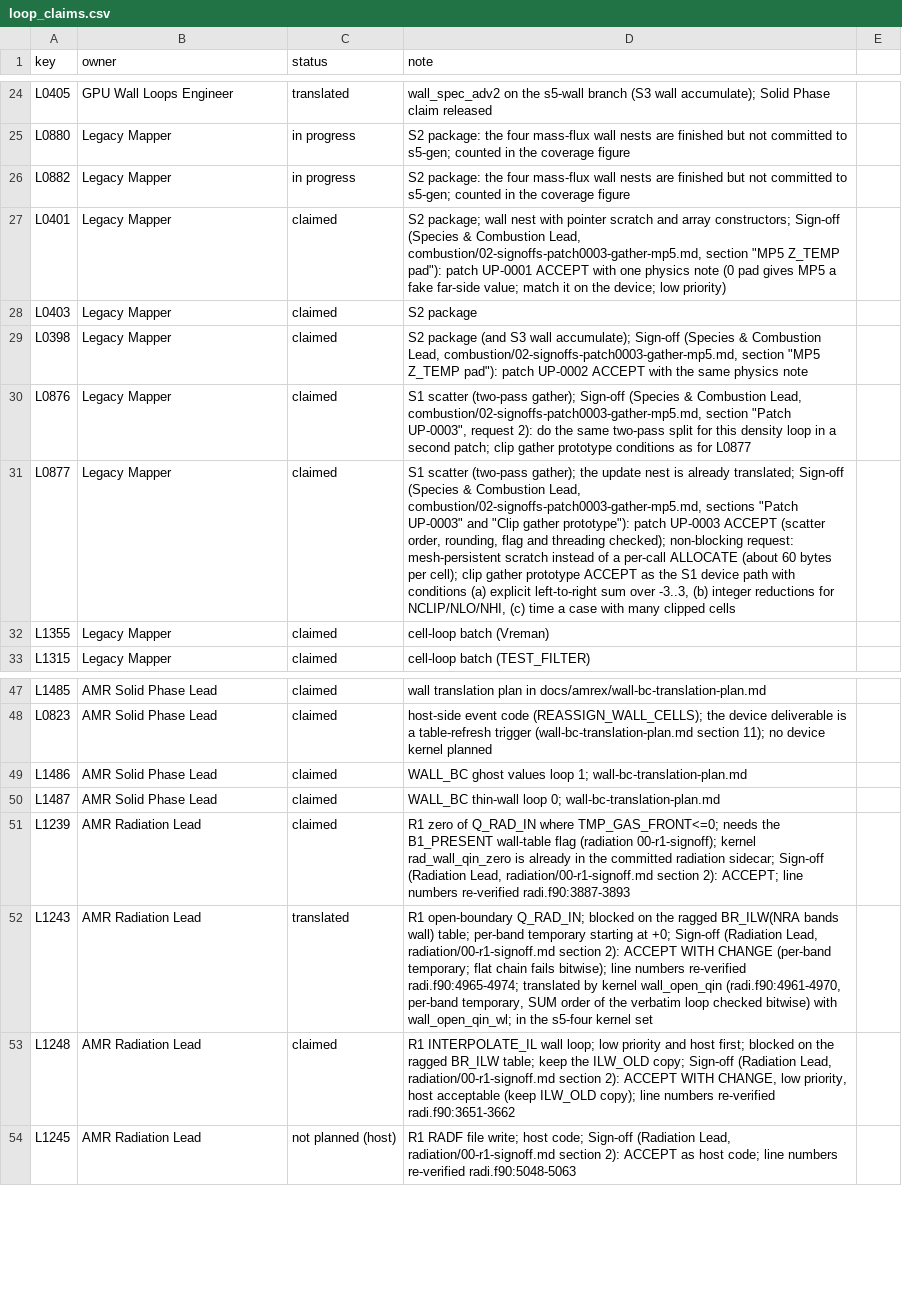
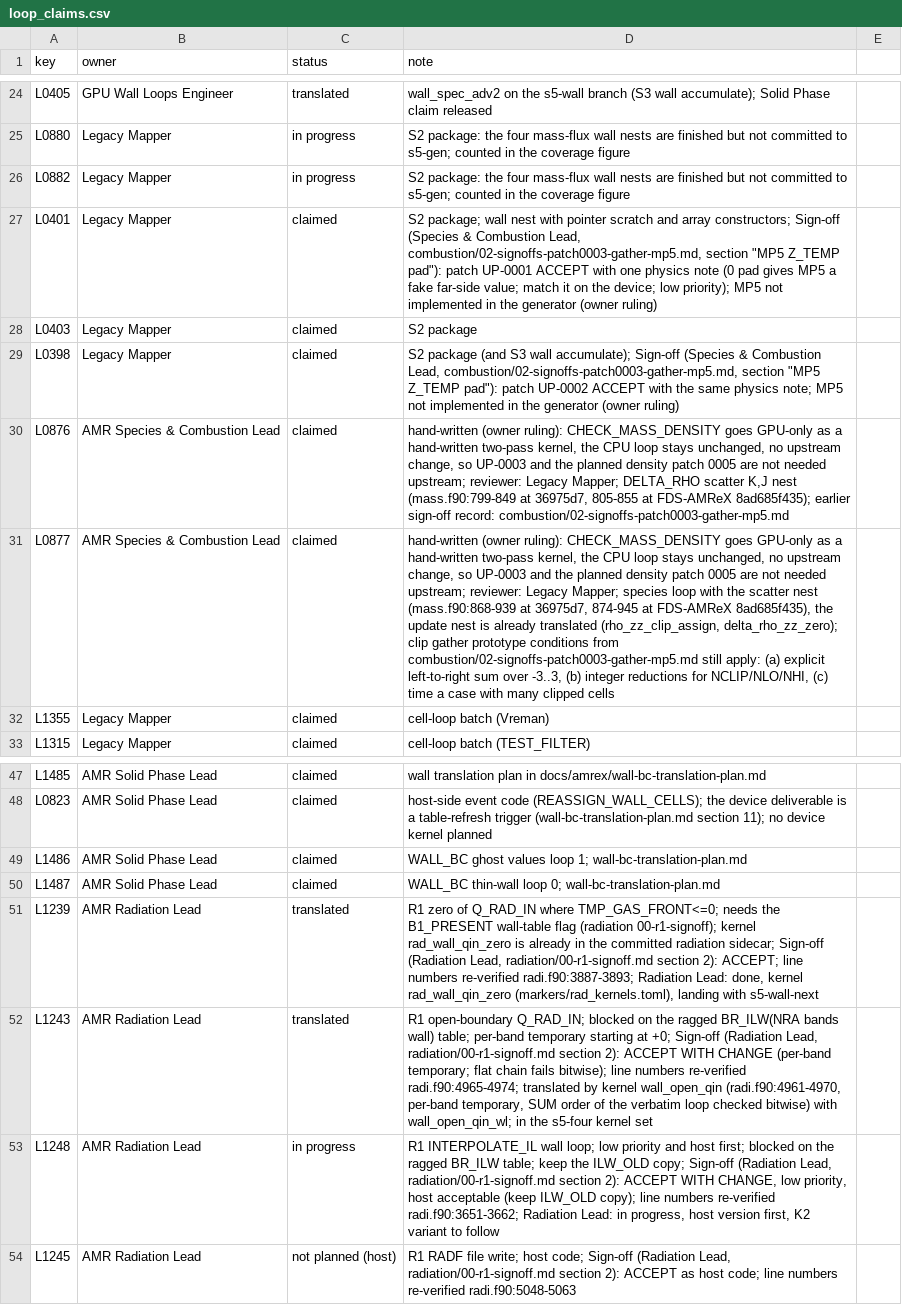
Before and after one commit to marcosvanella/fds, a CSV file: Manuals/FDS_AMReX_Design/amrex/loop_claims.csv, drawn as a sheet; only a part is shown, gaps mark what is left out; the diff covers the shown part only; the diff names each change by its address in the sheet, - before the commit and + after, or states it on an @@ line.

Commit message:
Design docs: D-082, D-083, next-work r6

```diff
--- a/Manuals/FDS_AMReX_Design/amrex/loop_claims.csv
+++ b/Manuals/FDS_AMReX_Design/amrex/loop_claims.csv
-D27 (note): …device; low priority)
+D27 (note): …device; low priority); MP5 not implemented in the generator (owner ruling)
-D29 (note): …same physics note
+D29 (note): …same physics note; MP5 not implemented in the generator (owner ruling)
-B30:B31 (owner): Legacy Mapper
+B30:B31 (owner): AMR Species & Combustion Lead
-D30 (note): S1 scatter (two-pass gather); Sign-off (Species & Combustion Lead, combustion/02-signoffs-patch0003-gather-mp5.md, section "Patch UP-0003", request 2): do the same two-pass split for this density loop in a second patch; clip gather prototype conditions as for L0877
+D30 (note): hand-written (owner ruling): CHECK_MASS_DENSITY goes GPU-only as a hand-written two-pass kernel, the CPU loop stays unchanged, no upstream change, so UP-0003 and the planned density patch 0005 are not needed upstream; reviewer: Legacy Mapper; DELTA_RHO scatter K,J nest (mass.f90:799-849 at 36975d7, 805-855 at FDS-AMReX 8ad685f435); earlier sign-off record: combustion/02-signoffs-patch0003-gather-mp5.md
-D31 (note): S1 scatter (two-pass gather); the update nest is already translated; Sign-off (Species & Combustion Lead, combustion/02-signoffs-patch0003-gather-mp5.md, sections "Patch UP-0003" and "Clip gather prototype"): patch UP-0003 ACCEPT (scatter order, rounding, flag and threading checked); non-blocking request: mesh-persistent scratch instead of a per-call ALLOCATE (about 60 bytes per cell); clip gather prototype ACCEPT as the S1 device path with conditions (a) explicit…
+D31 (note): hand-written (owner ruling): CHECK_MASS_DENSITY goes GPU-only as a hand-written two-pass kernel, the CPU loop stays unchanged, no upstream change, so UP-0003 and the planned density patch 0005 are not needed upstream; reviewer: Legacy Mapper; species loop with the scatter nest (mass.f90:868-939 at 36975d7, 874-945 at FDS-AMReX 8ad685f435), the update nest is already translated (rho_zz_clip_assign, delta_rho_zz_zero); clip gather prototype conditions from combustion/02-signoffs-patch0003-gather-mp5.md still apply: (a) explicit…
-C51 (status): claimed
+C51 (status): translated
-D51 (note): …numbers re-verified radi.f90:3887-3893
+D51 (note): …numbers re-verified radi.f90:3887-3893; Radiation Lead: done, kernel rad_wall_qin_zero (markers/rad_kernels.toml), landing with s5-wall-next
-C53 (status): claimed
+C53 (status): in progress
-D53 (note): …numbers re-verified radi.f90:3651-3662
+D53 (note): …numbers re-verified radi.f90:3651-3662; Radiation Lead: in progress, host version first, K2 variant to follow
```
Also changed, not shown: 17 added rows and 10 edited cells elsewhere in this file, 10 other files.
